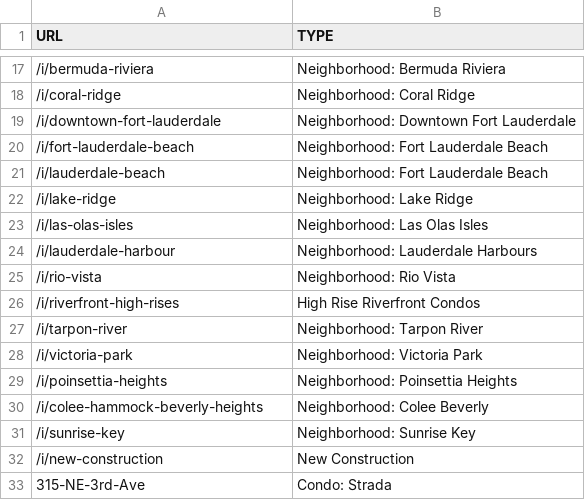
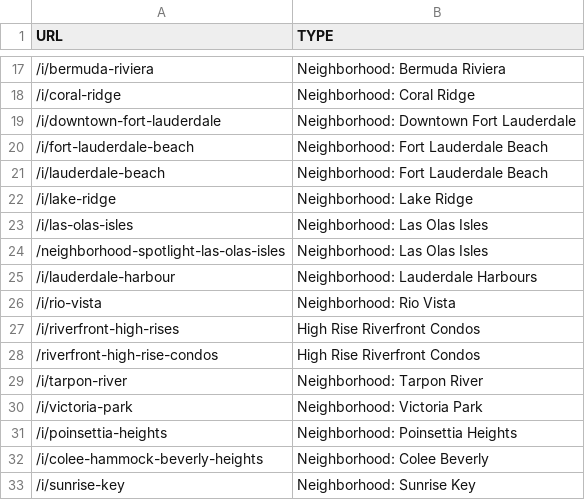
Before and after one commit to standard-labs/jason-taub-lead-categorizer, a CSV file: mapping.csv, drawn as a sheet; only a part is shown, gaps mark what is left out; the shorter side is filled out with more unchanged rows; the diff covers the shown part only; the diff names each change by its address in the sheet, - before the commit and + after, or states it on an @@ line.

```diff
--- a/mapping.csv
+++ b/mapping.csv
+row 24: /neighborhood-spotlight-las-olas-isles | Neighborhood: Las Olas Isles
+row 28: /riverfront-high-rise-condos | High Rise Riverfront Condos
```
Also changed, not shown: 33 added rows elsewhere in this file, 4 other files.
